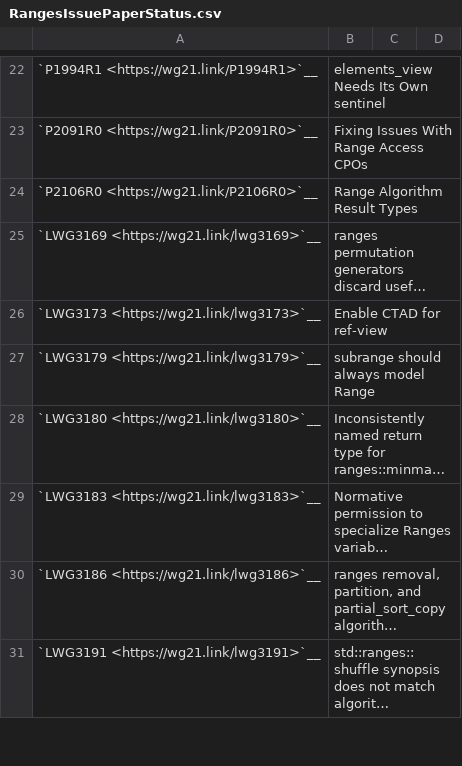
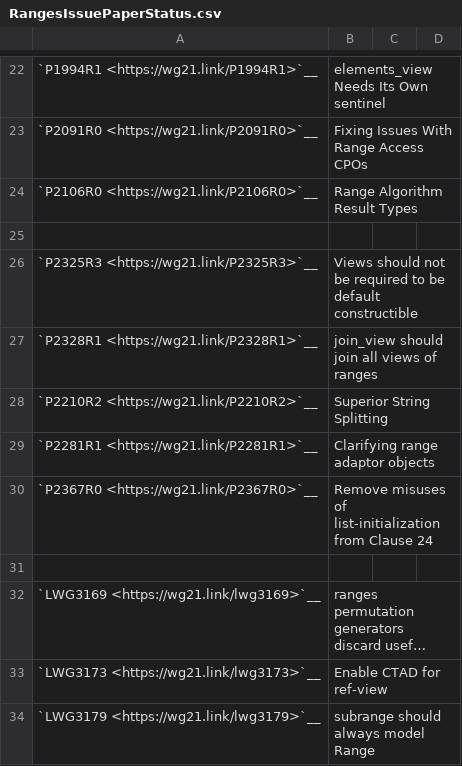
Before and after one commit to janezbozic/AndroidLLVMProjectLoopPerforation, a CSV file: libcxx/docs/RangesIssuePaperStatus.csv, drawn as a sheet; only a part is shown, gaps mark what is left out; the shorter side is filled out with more unchanged rows; long unchanged cells end in …; the diff names each change by its address in the sheet, - before the commit and + after, or states it on an @@ line.

```diff
--- a/libcxx/docs/RangesIssuePaperStatus.csv
+++ b/libcxx/docs/RangesIssuePaperStatus.csv
+row 25: (empty)
+row 26: `P2325R3 <https://wg21.link/P2325R3>`__ | Views should not be required to be default constructible
+row 27: `P2328R1 <https://wg21.link/P2328R1>`__ | join_view should join all views of ranges
+row 28: `P2210R2 <https://wg21.link/P2210R2>`__ | Superior String Splitting
+row 29: `P2281R1 <https://wg21.link/P2281R1>`__ | Clarifying range adaptor objects
+row 30: `P2367R0 <https://wg21.link/P2367R0>`__ | Remove misuses of list-initialization from Clause 24
+row 31: (empty)
```
Also changed, not shown: libcxx/docs/Cxx2aStatusPaperStatus.csv, libcxx/docs/Cxx2bStatusPaperStatus.csv, 1 other file.
